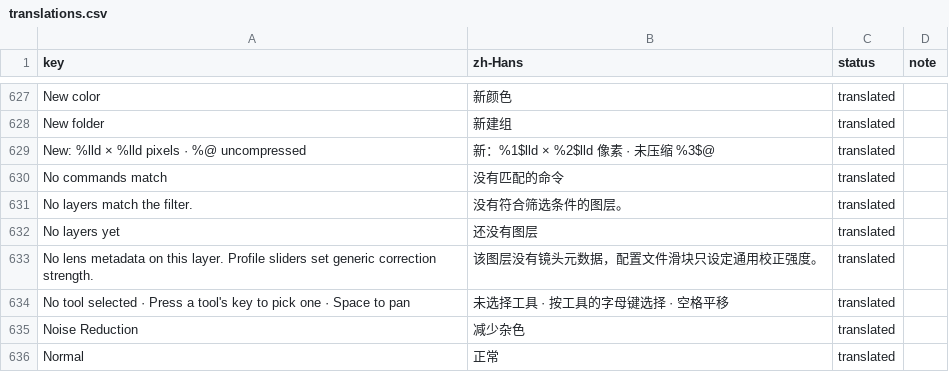
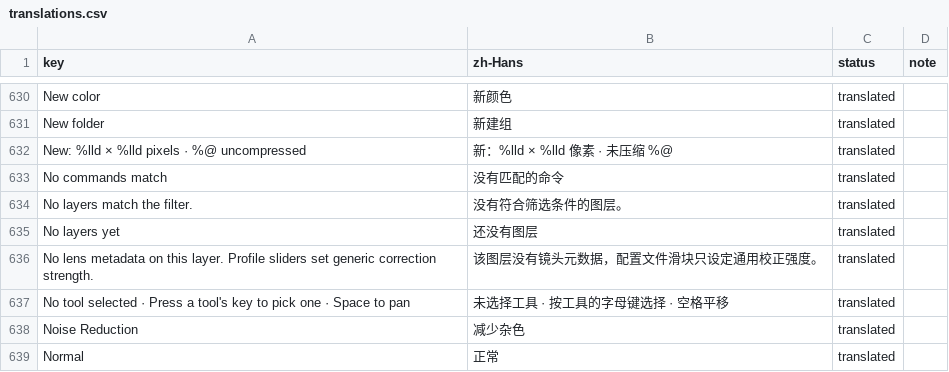
Before and after one commit to chloxen95/Compositor-ZH, a CSV file: l10n/translations.csv, drawn as a sheet; only a part is shown, gaps mark what is left out; the diff covers the shown part only.

```diff
--- a/l10n/translations.csv
+++ b/l10n/translations.csv
@@ -628,3 +631,3 @@ New color,新颜色,translated,
 New folder,新建组,translated,
-New: %lld × %lld pixels · %@ uncompressed,新：%1$lld × %2$lld 像素 · 未压缩 %3$@,translated,
+New: %lld × %lld pixels · %@ uncompressed,新：%lld × %lld 像素 · 未压缩 %@,translated,
 No commands match,没有匹配的命令,translated,
```
Also changed, not shown: 3 added rows and 14 edited cells elsewhere in this file, 8 other files.
